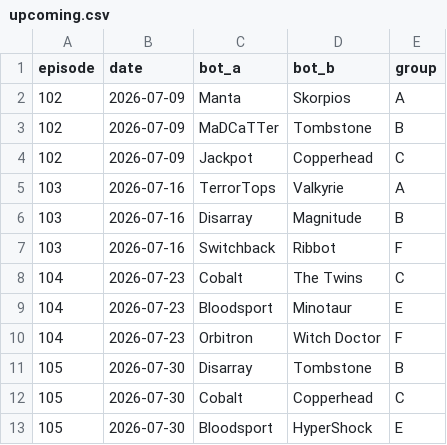
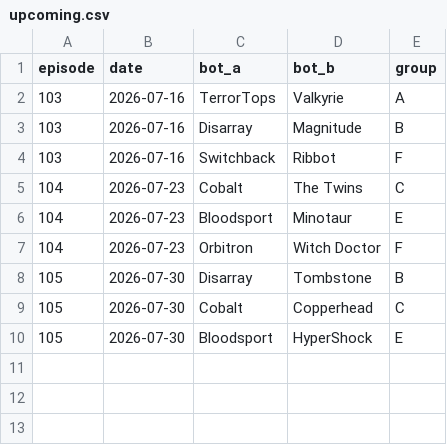
Before and after one commit to Yazan-O/battlebots-pit-boss, a CSV file: data/clean/upcoming.csv, drawn as a sheet; the diff names each change by its address in the sheet, - before the commit and + after, or states it on an @@ line.

```diff
--- a/data/clean/upcoming.csv
+++ b/data/clean/upcoming.csv
-row 2: 102 | 2026-07-09 | Manta | Skorpios | A
-row 3: 102 | 2026-07-09 | MaDCaTTer | Tombstone | B
-row 4: 102 | 2026-07-09 | Jackpot | Copperhead | C
```
Also changed, not shown: data/clean/buzz.csv, data/clean/matches_2026.csv, 19 other files.
